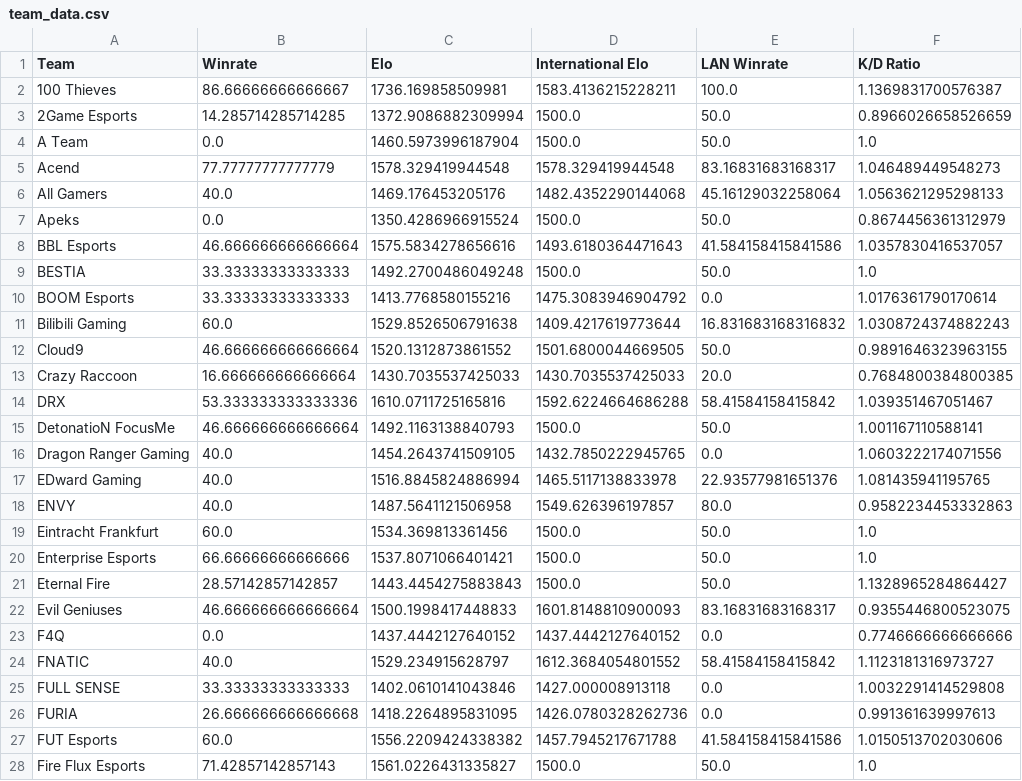
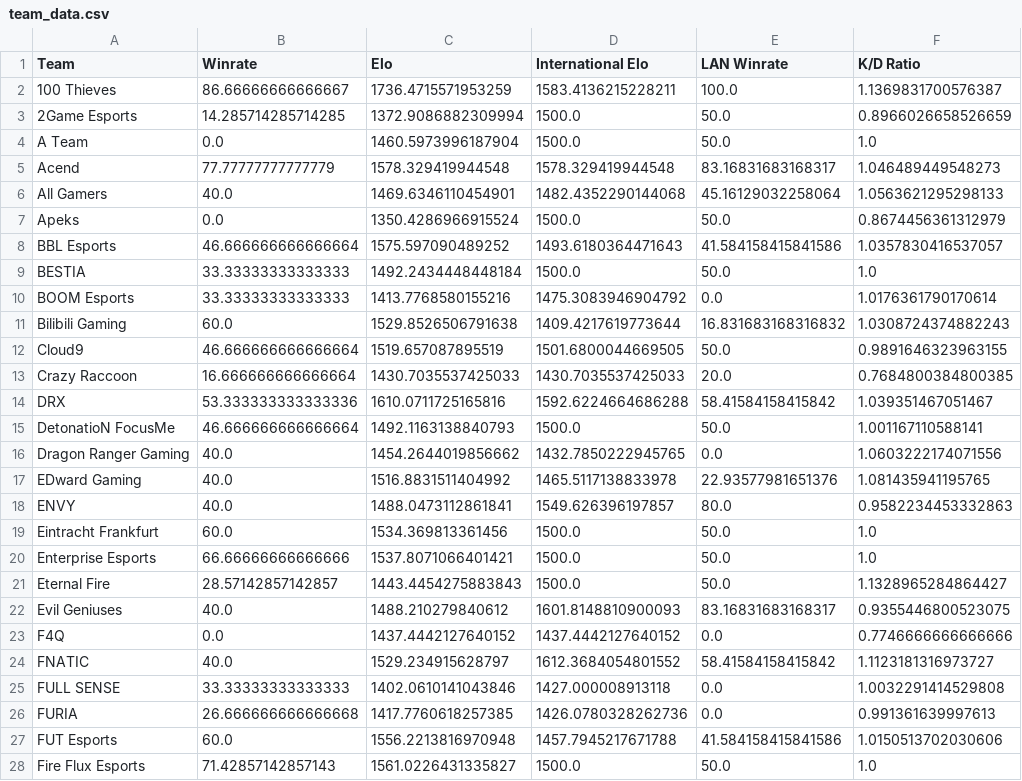
Before and after one commit to maharshinath/Velo.gg, a CSV file: server/csv/team_data.csv, drawn as a sheet; only a part is shown; the diff covers the shown part only; the diff names each change by its address in the sheet, - before the commit and + after, or states it on an @@ line.

```diff
--- a/server/csv/team_data.csv
+++ b/server/csv/team_data.csv
-C2 (Elo): 1736.169858509981
+C2 (Elo): 1736.4715571953259
-C6 (Elo): 1469.176453205176
+C6 (Elo): 1469.6346110454901
-C8 (Elo): 1575.5834278656616
+C8 (Elo): 1575.597090489252
-C9 (Elo): 1492.2700486049248
+C9 (Elo): 1492.2434448448184
-C12 (Elo): 1520.1312873861552
+C12 (Elo): 1519.657087895519
-C16 (Elo): 1454.2643741509105
+C16 (Elo): 1454.2644019856662
-C17 (Elo): 1516.8845824886994
+C17 (Elo): 1516.8831511404992
-C18 (Elo): 1487.5641121506958
+C18 (Elo): 1488.0473112861841
-B22 (Winrate): 46.666666666666664
+B22 (Winrate): 40.0
-C22 (Elo): 1500.1998417448833
+C22 (Elo): 1488.210279840612
-C26 (Elo): 1418.2264895831095
+C26 (Elo): 1417.7760618257385
-C27 (Elo): 1556.2209424338382
+C27 (Elo): 1556.2213816970948
```
Also changed, not shown: 27 edited cells elsewhere in this file, server/csv/filtered_matches.csv, server/csv/map_h2h_stats.csv, 7 other files.
